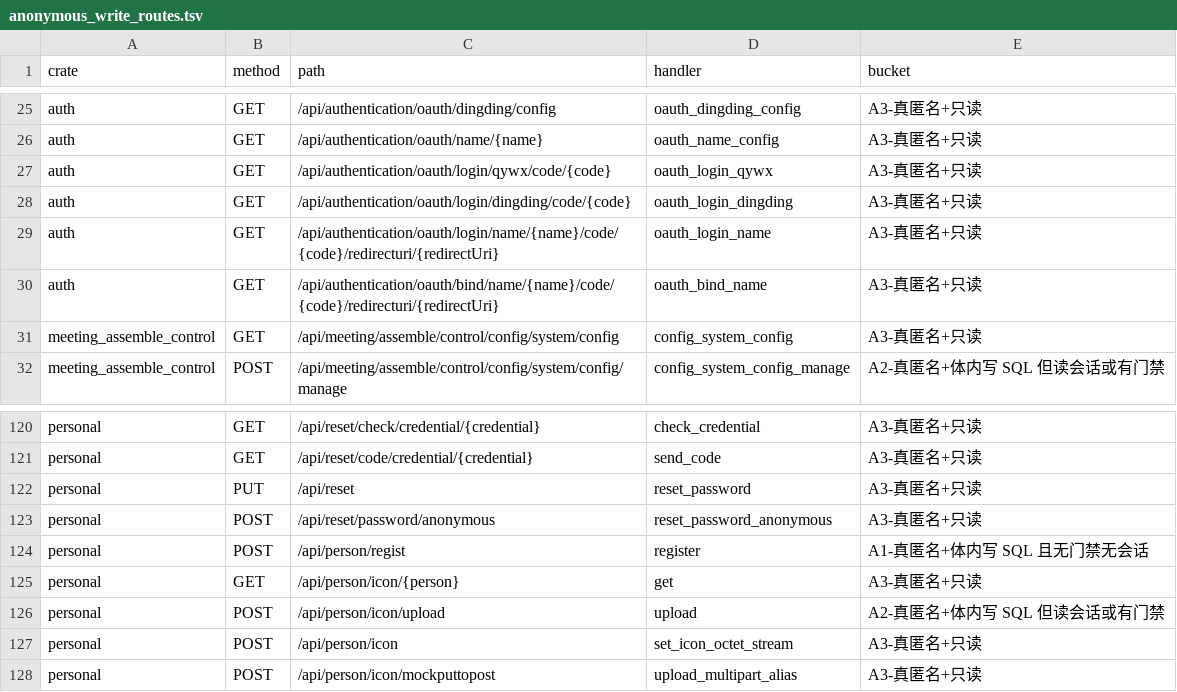
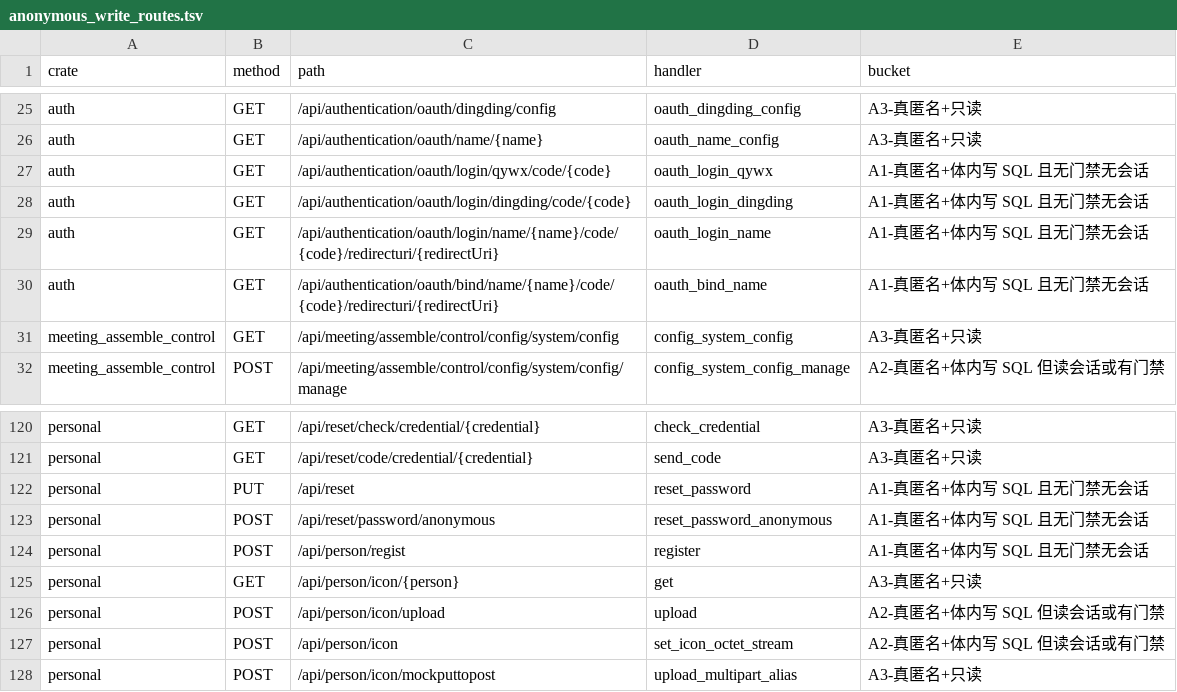
Before and after one commit to annsshadow/fakeToys, a TSV file: oa4rust/backend/docs/audits/artifacts/anonymous_write_routes.tsv, drawn as a sheet; only a part is shown, gaps mark what is left out.

```diff
--- a/oa4rust/backend/docs/audits/artifacts/anonymous_write_routes.tsv
+++ b/oa4rust/backend/docs/audits/artifacts/anonymous_write_routes.tsv
@@ -26,6 +26,6 @@ auth	GET	/api/authentication/oauth/dingding/config	oauth_dingding_config	A3-真
 auth	GET	/api/authentication/oauth/name/{name}	oauth_name_config	A3-真匿名+只读
-auth	GET	/api/authentication/oauth/login/qywx/code/{code}	oauth_login_qywx	A3-真匿名+只读
-auth	GET	/api/authentication/oauth/login/dingding/code/{code}	oauth_login_dingding	A3-真匿名+只读
-auth	GET	/api/authentication/oauth/login/name/{name}/code/{code}/redirecturi/{redirectUri}	oauth_login_name	A3-真匿名+只读
-auth	GET	/api/authentication/oauth/bind/name/{name}/code/{code}/redirecturi/{redirectUri}	oauth_bind_name	A3-真匿名+只读
+auth	GET	/api/authentication/oauth/login/qywx/code/{code}	oauth_login_qywx	A1-真匿名+体内写 SQL 且无门禁无会话
+auth	GET	/api/authentication/oauth/login/dingding/code/{code}	oauth_login_dingding	A1-真匿名+体内写 SQL 且无门禁无会话
+auth	GET	/api/authentication/oauth/login/name/{name}/code/{code}/redirecturi/{redirectUri}	oauth_login_name	A1-真匿名+体内写 SQL 且无门禁无会话
+auth	GET	/api/authentication/oauth/bind/name/{name}/code/{code}/redirecturi/{redirectUri}	oauth_bind_name	A1-真匿名+体内写 SQL 且无门禁无会话
 meeting_assemble_control	GET	/api/meeting/assemble/control/config/system/config	config_system_config	A3-真匿名+只读
@@ -121,4 +121,4 @@ personal	GET	/api/reset/check/credential/{credential}	check_credential	A3-真匿
 personal	GET	/api/reset/code/credential/{credential}	send_code	A3-真匿名+只读
-personal	PUT	/api/reset	reset_password	A3-真匿名+只读
-personal	POST	/api/reset/password/anonymous	reset_password_anonymous	A3-真匿名+只读
+personal	PUT	/api/reset	reset_password	A1-真匿名+体内写 SQL 且无门禁无会话
+personal	POST	/api/reset/password/anonymous	reset_password_anonymous	A1-真匿名+体内写 SQL 且无门禁无会话
 personal	POST	/api/person/regist	register	A1-真匿名+体内写 SQL 且无门禁无会话
@@ -126,3 +126,3 @@ personal	GET	/api/person/icon/{person}	get	A3-真匿名+只读
 personal	POST	/api/person/icon/upload	upload	A2-真匿名+体内写 SQL 但读会话或有门禁
-personal	POST	/api/person/icon	set_icon_octet_stream	A3-真匿名+只读
+personal	POST	/api/person/icon	set_icon_octet_stream	A2-真匿名+体内写 SQL 但读会话或有门禁
 personal	POST	/api/person/icon/mockputtopost	upload_multipart_alias	A3-真匿名+只读
```
Also changed, not shown: oa4rust/backend/docs/audits/artifacts/write_routes_indirect_gated.tsv, oa4rust/backend/docs/audits/artifacts/write_routes_matrix.tsv, 9 other files.
